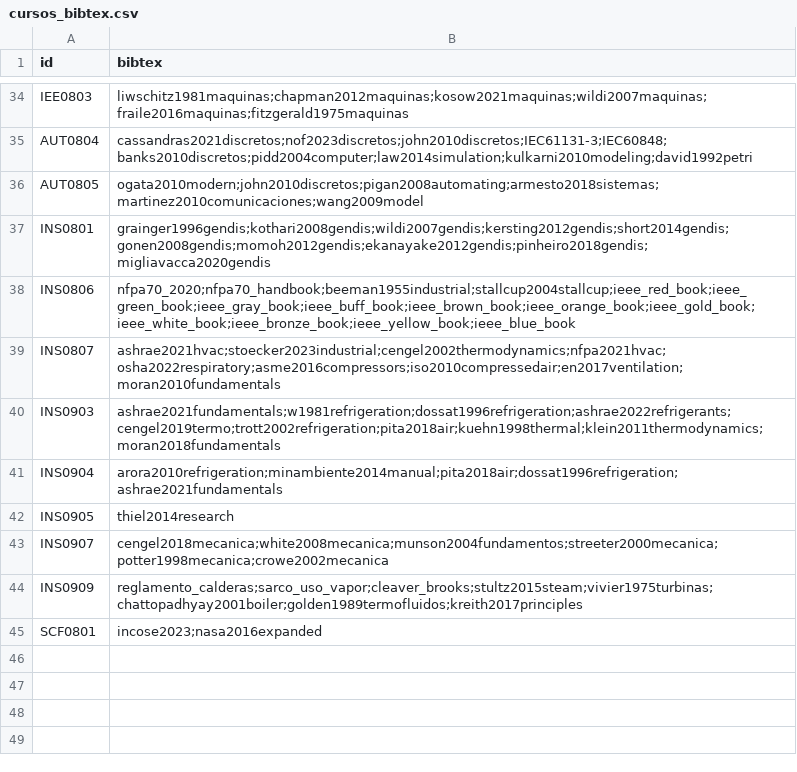
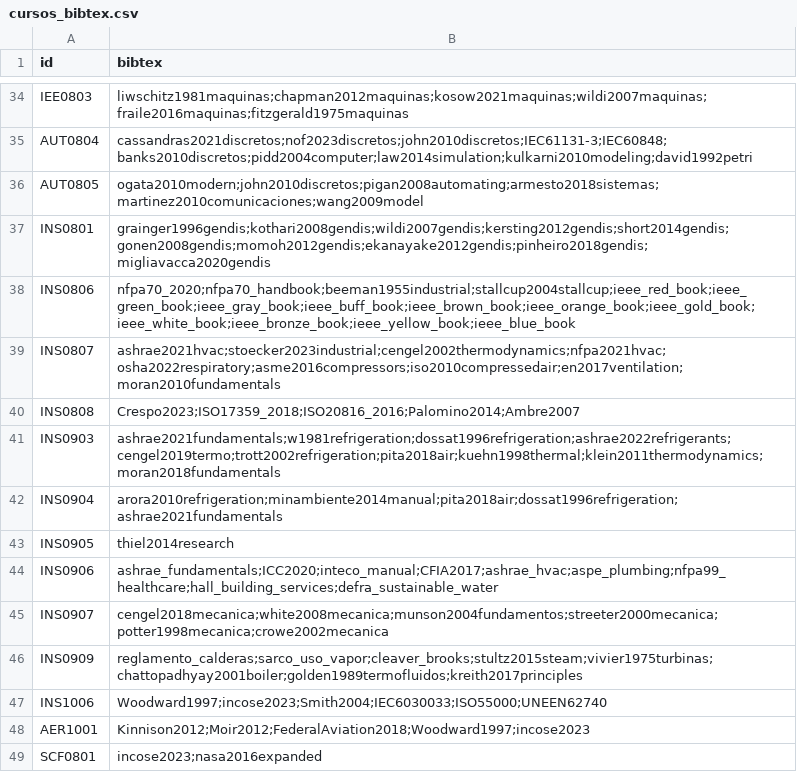
Before and after one commit to EIEM-TEC/CLIE, a CSV file: cursos/cursos_bibtex.csv, drawn as a sheet; only a part is shown, gaps mark what is left out.

```diff
--- a/cursos/cursos_bibtex.csv
+++ b/cursos/cursos_bibtex.csv
@@ -39,2 +39,3 @@ INS0806,nfpa70_2020;nfpa70_handbook;beeman1955industrial;stallcup2004stallcup;ie
 INS0807,ashrae2021hvac;stoecker2023industrial;cengel2002thermodynamics;nfpa2021hvac;osha2022respiratory;asme2016compressors;iso2010compressedair;en2017ventilation;moran2010fundamentals
+INS0808,Crespo2023;ISO17359_2018;ISO20816_2016;Palomino2014;Ambre2007
 INS0903,ashrae2021fundamentals;w1981refrigeration;dossat1996refrigeration;ashrae2022refrigerants;cengel2019termo;trott2002refrigeration;pita2018air;kuehn1998thermal;klein2011thermodynamics;moran2018fundamentals
@@ -42,4 +43,7 @@ INS0904,arora2010refrigeration;minambiente2014manual;pita2018air;dossat1996refri
 INS0905,thiel2014research
+INS0906,ashrae_fundamentals;ICC2020;inteco_manual;CFIA2017;ashrae_hvac;aspe_plumbing;nfpa99_healthcare;hall_building_services;defra_sustainable_water
 INS0907,cengel2018mecanica;white2008mecanica;munson2004fundamentos;streeter2000mecanica;potter1998mecanica;crowe2002mecanica
 INS0909,reglamento_calderas;sarco_uso_vapor;cleaver_brooks;stultz2015steam;vivier1975turbinas;chattopadhyay2001boiler;golden1989termofluidos;kreith2017principles
+INS1006,Woodward1997;incose2023;Smith2004;IEC6030033;ISO55000;UNEEN62740
+AER1001,Kinnison2012;Moir2012;FederalAviation2018;Woodward1997;incose2023
 SCF0801,incose2023;nasa2016expanded
```
Also changed, not shown: cursos/cursos_cursos.csv, cursos/cursos_detalles.csv, 14 other files.
